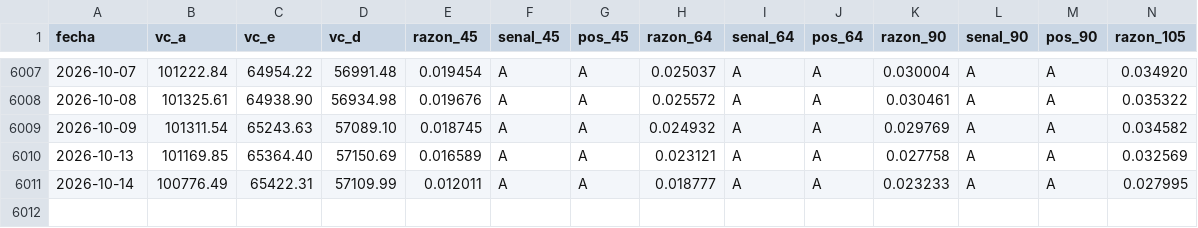
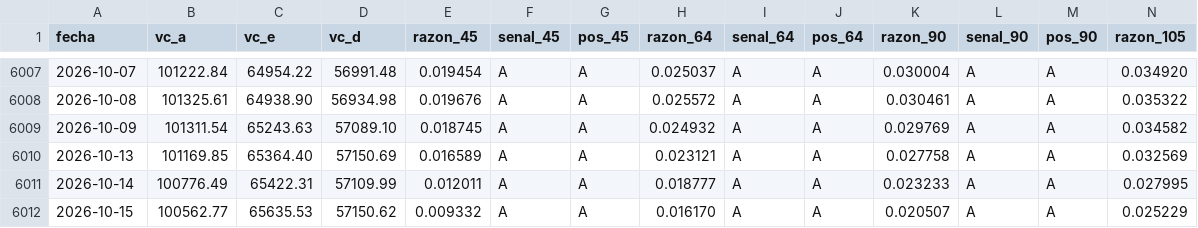
Before and after one commit to rodrigoaguirrediaz6644/alphadata-beta, a CSV file: registro/ahorro_generacional.csv, drawn as a sheet; only a part is shown, gaps mark what is left out; rows hold the shown columns only; the diff names each change by its address in the sheet, - before the commit and + after, or states it on an @@ line.

```diff
--- a/registro/ahorro_generacional.csv
+++ b/registro/ahorro_generacional.csv
+row 6012: 2026-10-15 | 100562.77 | 65635.53 | 57150.62 | 0.009332 | A | A | 0.016170 | A | A | 0.020507 | A | A | 0.025229
```
